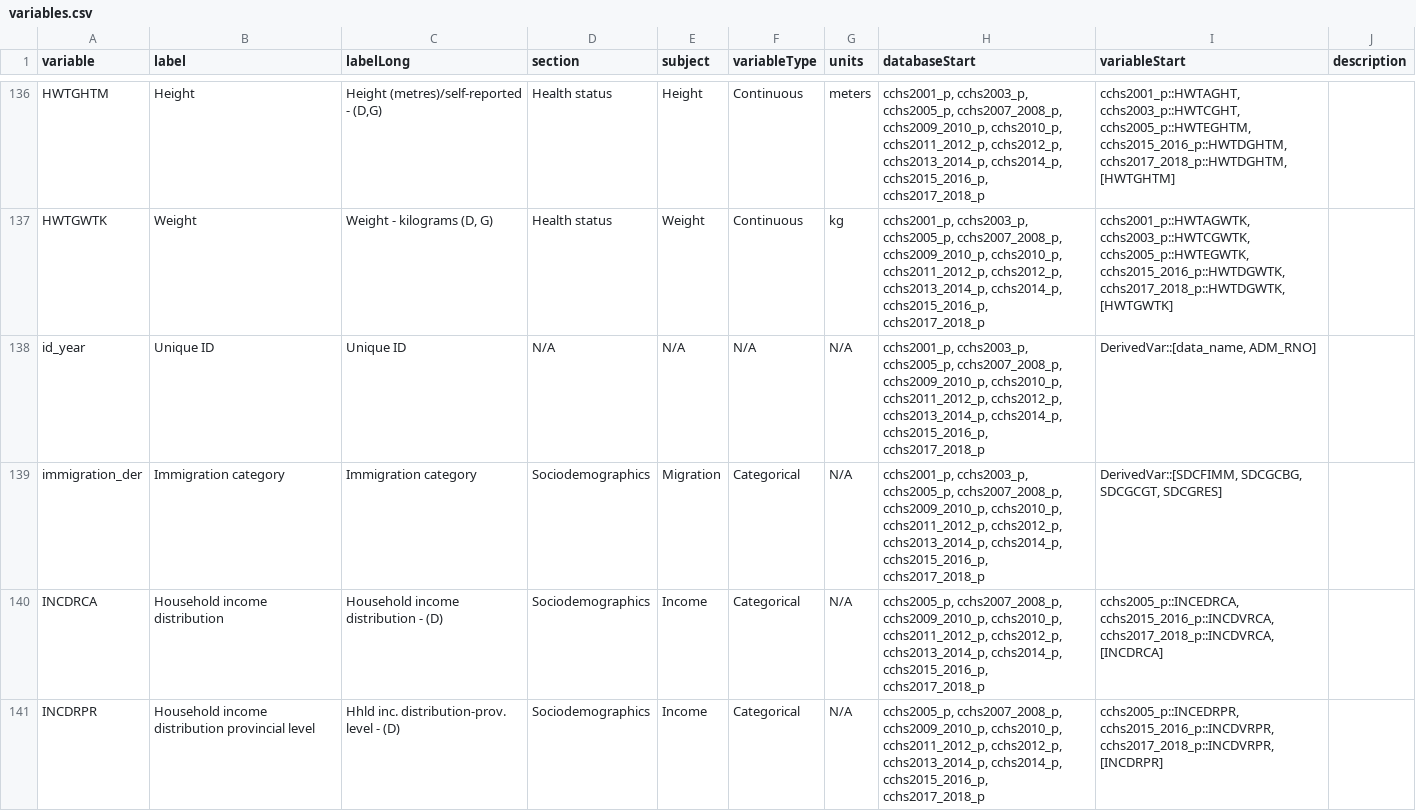
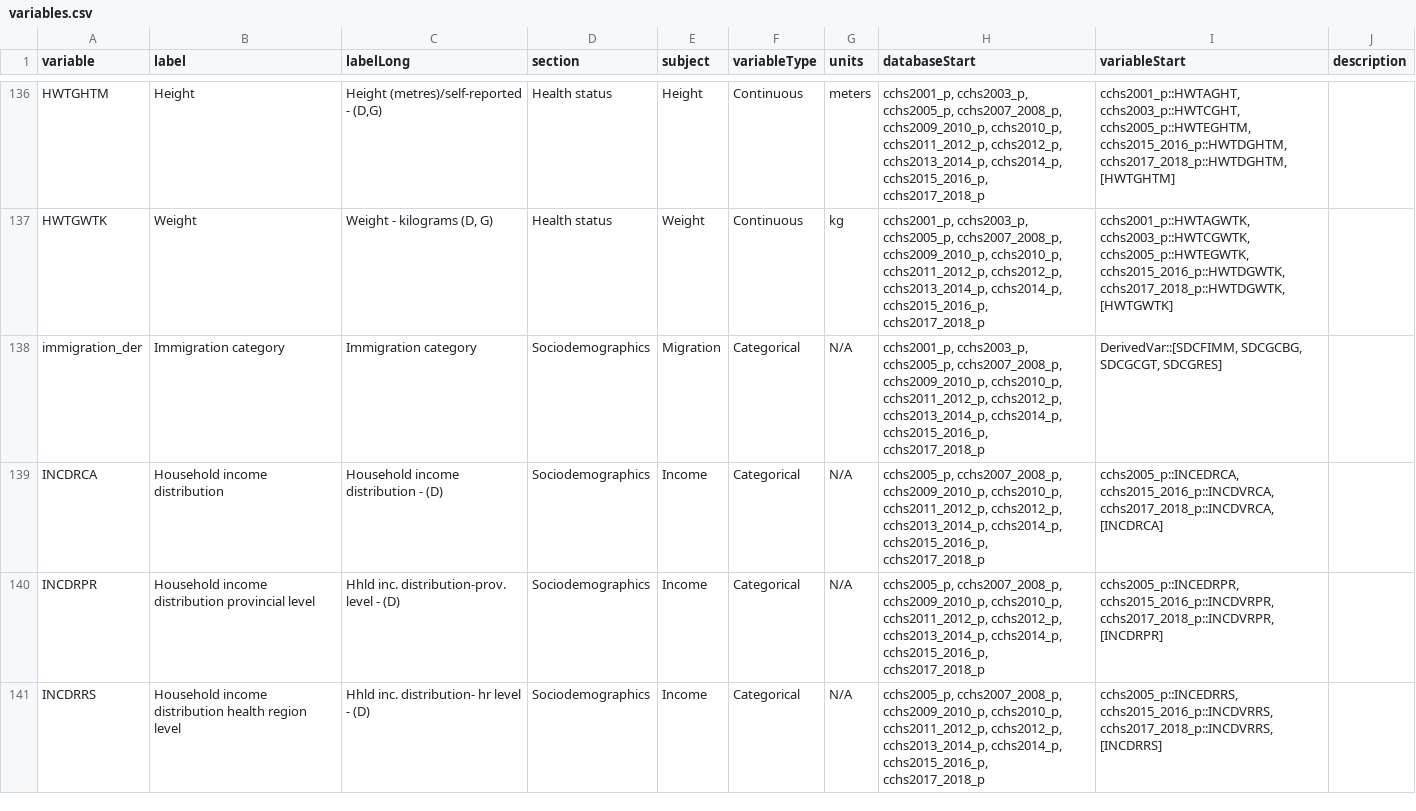
Before and after one commit to Big-Life-Lab/cchsflow, a CSV file: inst/extdata/variables.csv, drawn as a sheet; only a part is shown, gaps mark what is left out; the shorter side is filled out with more unchanged rows; the diff names each change by its address in the sheet, - before the commit and + after, or states it on an @@ line.

```diff
--- a/inst/extdata/variables.csv
+++ b/inst/extdata/variables.csv
-row 138: id_year | Unique ID | Unique ID | N/A | N/A | N/A | N/A | cchs2001_p, cchs2003_p, cchs2005_p, cchs2007_2008_p, cchs2009_2010_p, cchs2010_p, cchs2011_2012_p, cchs2012_p, cchs2013_2014_p, cchs2014_p, cchs2015_2016_p, cchs2017_2018_p | DerivedVar::[data_name, ADM_RNO]
```
Also changed, not shown: inst/extdata/variable_details.csv, 2 other files.
